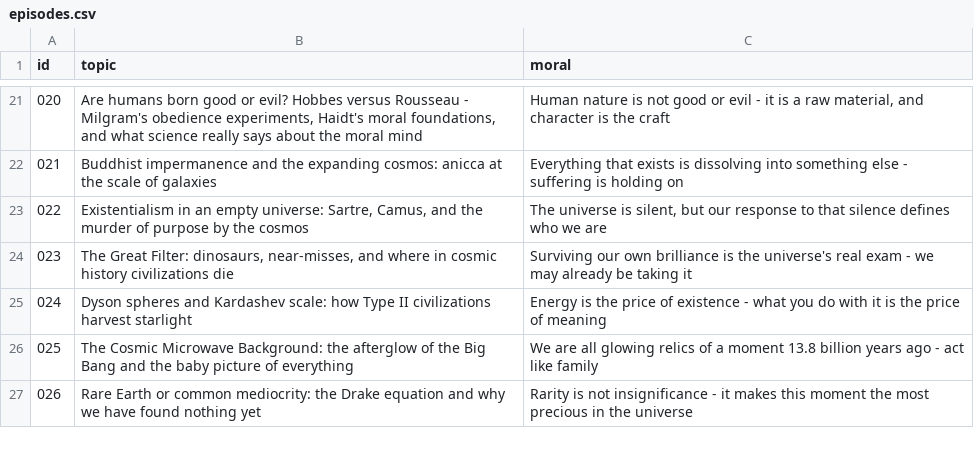
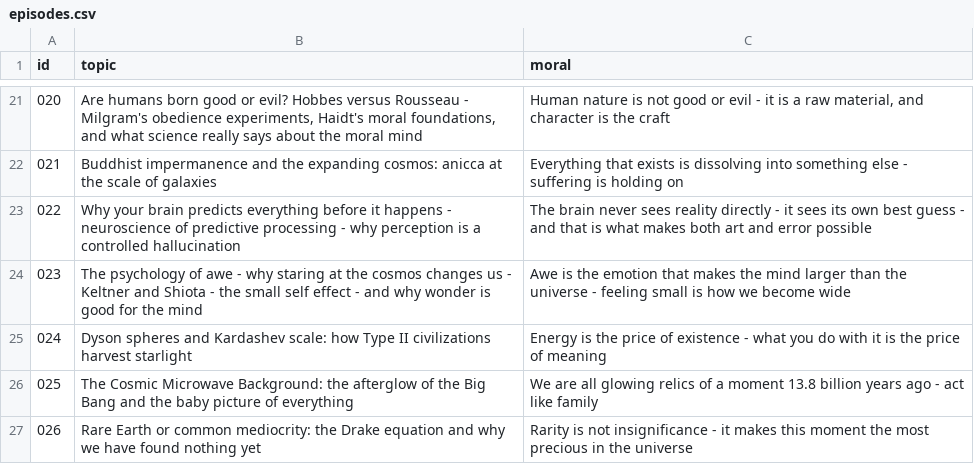
Before and after one commit to NO-NAME7861/ahsin-ikhlaq, a CSV file: episodes.csv, drawn as a sheet; only a part is shown, gaps mark what is left out.

Commit message:
Today batch (022/023): psychology series - predictive processing + psychology of awe

```diff
--- a/episodes.csv
+++ b/episodes.csv
@@ -22,4 +22,4 @@ id,topic,moral
 021,Buddhist impermanence and the expanding cosmos: anicca at the scale of galaxies,Everything that exists is dissolving into something else - suffering is holding on
-022,"Existentialism in an empty universe: Sartre, Camus, and the murder of purpose by the cosmos","The universe is silent, but our response to that silence defines who we are"
-023,"The Great Filter: dinosaurs, near-misses, and where in cosmic history civilizations die",Surviving our own brilliance is the universe's real exam - we may already be taking it
+022,Why your brain predicts everything before it happens - neuroscience of predictive processing - why perception is a controlled hallucination,The brain never sees reality directly - it sees its own best guess - and that is what makes both art and error possible
+023,The psychology of awe - why staring at the cosmos changes us - Keltner and Shiota - the small self effect - and why wonder is good for the mind,Awe is the emotion that makes the mind larger than the universe - feeling small is how we become wide
 024,Dyson spheres and Kardashev scale: how Type II civilizations harvest starlight,Energy is the price of existence - what you do with it is the price of meaning
```
